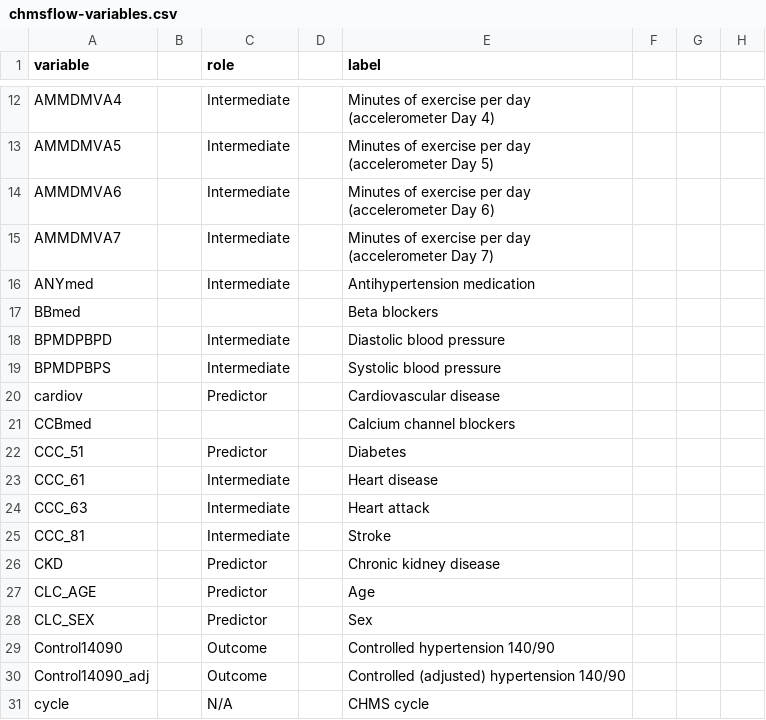
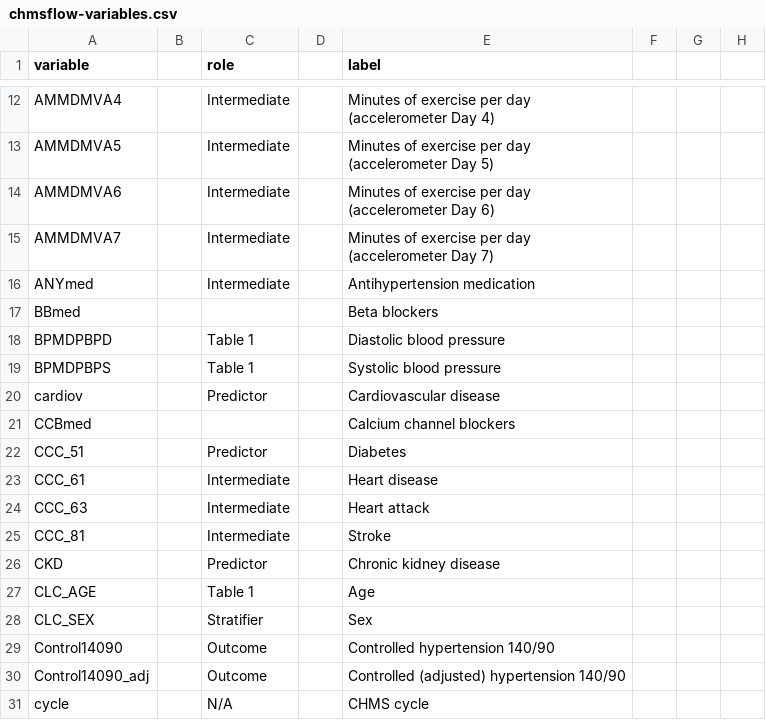
Before and after one commit to Big-Life-Lab/chmsflow, a CSV file: worksheets/chmsflow-variables.csv, drawn as a sheet; only a part is shown, gaps mark what is left out; the diff names each change by its address in the sheet, - before the commit and + after, or states it on an @@ line.

Commit message:
Made Table 1 for synthetic data. Recodeflow works there too.

```diff
--- a/worksheets/chmsflow-variables.csv
+++ b/worksheets/chmsflow-variables.csv
-C18:C19 (role): Intermediate
+C18:C19 (role): Table 1
-C27 (role): Predictor
+C27 (role): Table 1
-C28 (role): Predictor
+C28 (role): Stratifier
```
Also changed, not shown: 4 other files.
